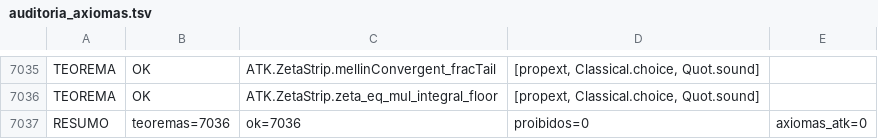
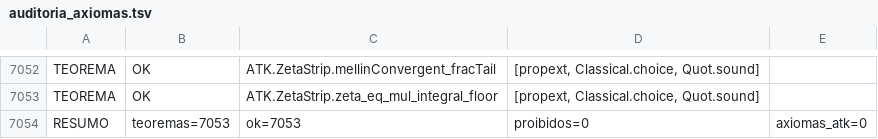
Before and after one commit to ShantiDraconis/M-Core, a TSV file: atk-kernel/audits/auditoria_axiomas.tsv, drawn as a sheet; only a part is shown, gaps mark what is left out; the diff covers the shown part only.

```diff
--- a/atk-kernel/audits/auditoria_axiomas.tsv
+++ b/atk-kernel/audits/auditoria_axiomas.tsv
@@ -7036,2 +7053,2 @@ TEOREMA	OK	ATK.ZetaStrip.mellinConvergent_fracTail	[propext, Classical.choice, Q
 TEOREMA	OK	ATK.ZetaStrip.zeta_eq_mul_integral_floor	[propext, Classical.choice, Quot.sound]
-RESUMO	teoremas=7036	ok=7036	proibidos=0	axiomas_atk=0
+RESUMO	teoremas=7053	ok=7053	proibidos=0	axiomas_atk=0
```
Also changed, not shown: 17 added rows elsewhere in this file, 13 other files.
